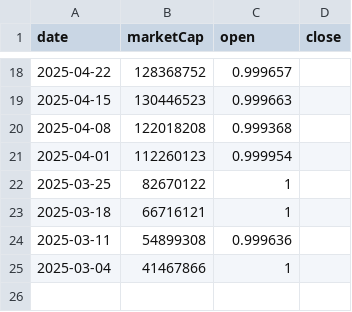
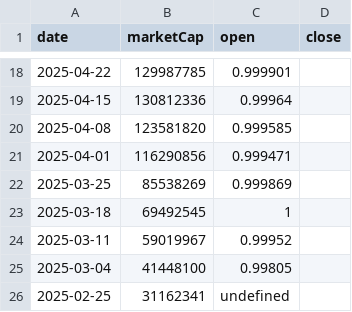
Before and after one commit to gfilardo/mcr_site, a CSV file: data/history/falcon-finance.csv, drawn as a sheet; only a part is shown, gaps mark what is left out; the diff covers the shown part only.

Commit message:
deploy: gfilardo/marketcaprace@aa96c08cbe26d523432777caf4780005ac747d38

```diff
--- a/data/history/falcon-finance.csv
+++ b/data/history/falcon-finance.csv
@@ -18,8 +18,9 @@ date,marketCap,open,close
-2025-04-22,128368752,0.999657
-2025-04-15,130446523,0.999663
-2025-04-08,122018208,0.999368
-2025-04-01,112260123,0.999954
-2025-03-25,82670122,1
-2025-03-18,66716121,1
-2025-03-11,54899308,0.999636
-2025-03-04,41467866,1
+2025-04-22,129987785,0.999901
+2025-04-15,130812336,0.99964
+2025-04-08,123581820,0.999585
+2025-04-01,116290856,0.999471
+2025-03-25,85538269,0.999869
+2025-03-18,69492545,1
+2025-03-11,59019967,0.99952
+2025-03-04,41448100,0.99805
+2025-02-25,31162341,undefined
```
Also changed, not shown: 31 edited cells elsewhere in this file, data/history/fasttoken.csv, 2 other files.
